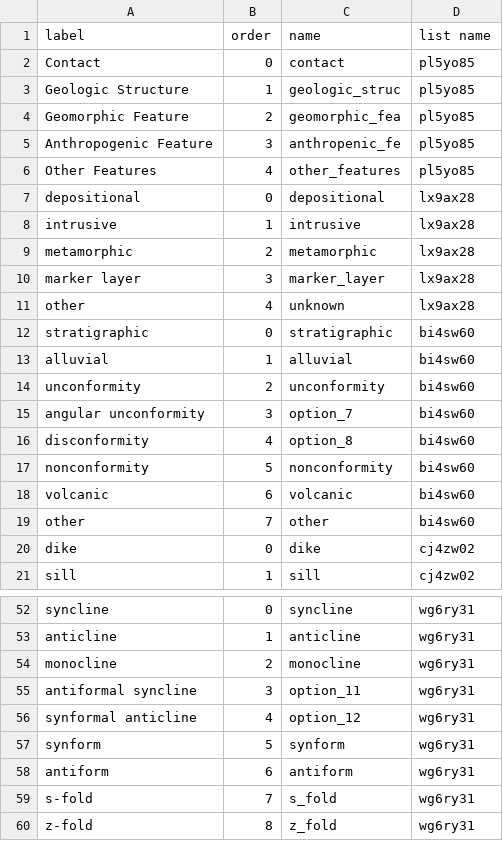
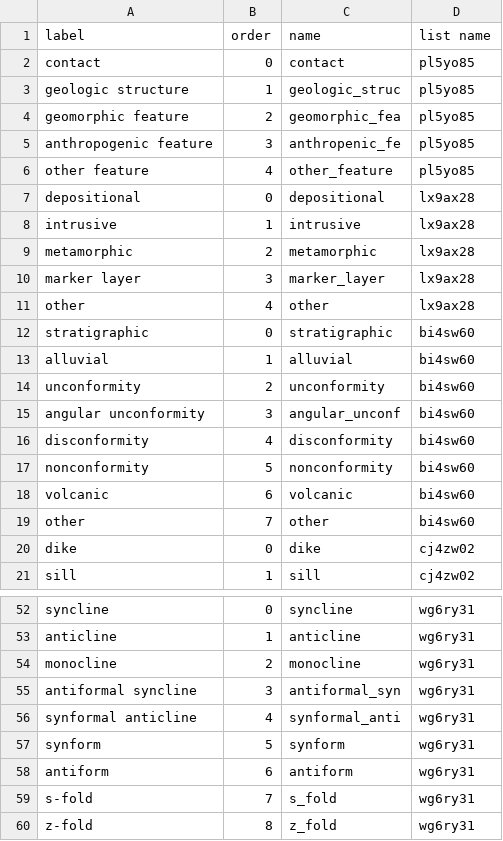
Before and after one commit to StraboSpot/strabo-mobile, a CSV file: www/app/data-models/trace-choices.csv (was www/app/data-models/traces-choices.csv), drawn as a sheet; only a part is shown, gaps mark what is left out.

Commit message:
put trace fields in spot.properties.trace

```diff
--- a/www/app/data-models/traces-choices.csv
+++ b/www/app/data-models/trace-choices.csv
@@ -1,7 +1,7 @@
 label,order,name,list name
-Contact,0,contact,pl5yo85
-Geologic Structure,1,geologic_struc,pl5yo85
-Geomorphic Feature,2,geomorphic_fea,pl5yo85
-Anthropogenic Feature,3,anthropenic_fe,pl5yo85
-Other Features,4,other_features,pl5yo85
+contact,0,contact,pl5yo85
+geologic structure,1,geologic_struc,pl5yo85
+geomorphic feature,2,geomorphic_fea,pl5yo85
+anthropogenic feature,3,anthropenic_fe,pl5yo85
+other feature,4,other_feature,pl5yo85
 depositional,0,depositional,lx9ax28
@@ -10,3 +10,3 @@ metamorphic,2,metamorphic,lx9ax28
 marker layer,3,marker_layer,lx9ax28
-other,4,unknown,lx9ax28
+other,4,other,lx9ax28
 stratigraphic,0,stratigraphic,bi4sw60
@@ -14,4 +14,4 @@ alluvial,1,alluvial,bi4sw60
 unconformity,2,unconformity,bi4sw60
-angular unconformity,3,option_7,bi4sw60
-disconformity,4,option_8,bi4sw60
+angular unconformity,3,angular_unconf,bi4sw60
+disconformity,4,disconformity,bi4sw60
 nonconformity,5,nonconformity,bi4sw60
@@ -54,4 +54,4 @@ anticline,1,anticline,wg6ry31
 monocline,2,monocline,wg6ry31
-antiformal syncline,3,option_11,wg6ry31
-synformal anticline,4,option_12,wg6ry31
+antiformal syncline,3,antiformal_syn,wg6ry31
+synformal anticline,4,synformal_anti,wg6ry31
 synform,5,synform,wg6ry31
```
Also changed, not shown: www/app/data-models/trace-survey.csv, 3 other files.
